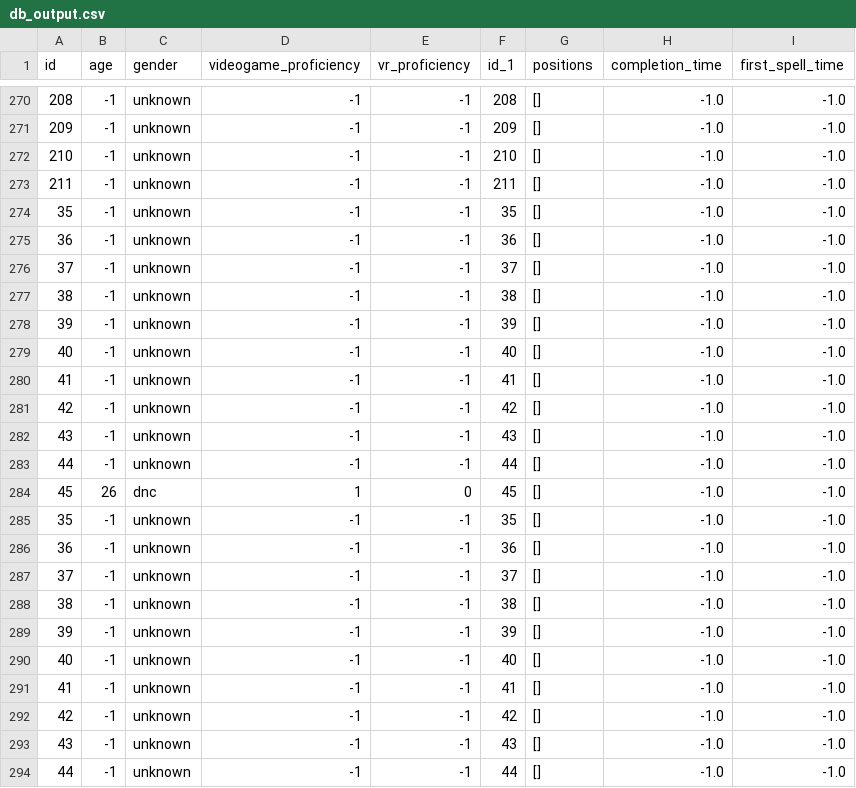
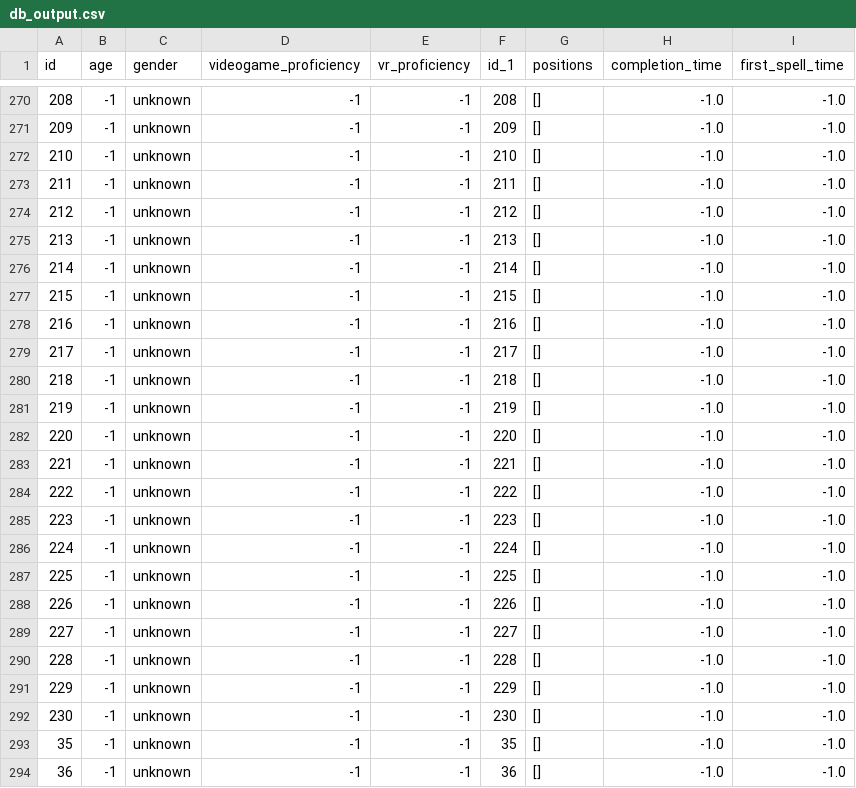
Before and after one commit to RTheoGH/Projet_VR, a CSV file: db_output.csv, drawn as a sheet; only a part is shown, gaps mark what is left out; the shorter side is filled out with more unchanged rows; the diff names each change by its address in the sheet, - before the commit and + after, or states it on an @@ line.

```diff
--- a/db_output.csv
+++ b/db_output.csv
+row 274: 212 | -1 | unknown | -1 | -1 | 212 | [] | -1.0 | -1.0
+row 275: 213 | -1 | unknown | -1 | -1 | 213 | [] | -1.0 | -1.0
+row 276: 214 | -1 | unknown | -1 | -1 | 214 | [] | -1.0 | -1.0
+row 277: 215 | -1 | unknown | -1 | -1 | 215 | [] | -1.0 | -1.0
+row 278: 216 | -1 | unknown | -1 | -1 | 216 | [] | -1.0 | -1.0
+row 279: 217 | -1 | unknown | -1 | -1 | 217 | [] | -1.0 | -1.0
+row 280: 218 | -1 | unknown | -1 | -1 | 218 | [] | -1.0 | -1.0
+row 281: 219 | -1 | unknown | -1 | -1 | 219 | [] | -1.0 | -1.0
+row 282: 220 | -1 | unknown | -1 | -1 | 220 | [] | -1.0 | -1.0
+row 283: 221 | -1 | unknown | -1 | -1 | 221 | [] | -1.0 | -1.0
+row 284: 222 | -1 | unknown | -1 | -1 | 222 | [] | -1.0 | -1.0
+row 285: 223 | -1 | unknown | -1 | -1 | 223 | [] | -1.0 | -1.0
+row 286: 224 | -1 | unknown | -1 | -1 | 224 | [] | -1.0 | -1.0
+row 287: 225 | -1 | unknown | -1 | -1 | 225 | [] | -1.0 | -1.0
+row 288: 226 | -1 | unknown | -1 | -1 | 226 | [] | -1.0 | -1.0
+row 289: 227 | -1 | unknown | -1 | -1 | 227 | [] | -1.0 | -1.0
+row 290: 228 | -1 | unknown | -1 | -1 | 228 | [] | -1.0 | -1.0
+row 291: 229 | -1 | unknown | -1 | -1 | 229 | [] | -1.0 | -1.0
+row 292: 230 | -1 | unknown | -1 | -1 | 230 | [] | -1.0 | -1.0
```
Also changed, not shown: 50 other files.
